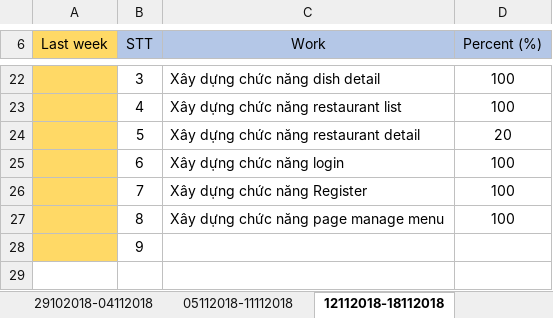
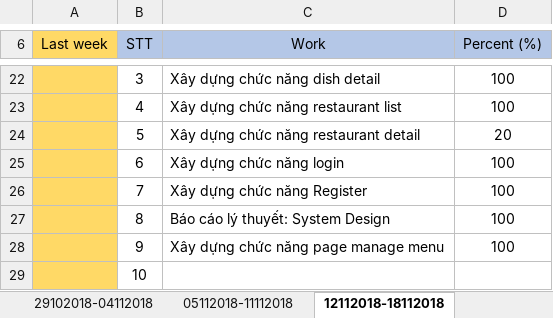
Before and after one commit to 1612772/ISE_NTMT_01, an Excel workbook: 07_Report/Weekly Report/Weekly_Plan.xlsx, sheet 12112018-18112018, drawn as a sheet; only a part is shown, gaps mark what is left out; values as stored, in another font and other column widths than the file's, no borders; addresses are those after the commit; the diff names each change by its address in the sheet, - before the commit and + after, or states it on an @@ line.

```diff
--- a/07_Report/Weekly Report/Weekly_Plan.xlsx (sheet 12112018-18112018)
+++ b/07_Report/Weekly Report/Weekly_Plan.xlsx (sheet 12112018-18112018)
-C27 (Work): Xây dựng chức năng page manage menu
+C27 (Work): Báo cáo lý thuyết: System Design
+row 28:  | 9 | Xây dựng chức năng page manage menu | 100
-B29 (STT): 9
+B29 (STT): 10
```
Also changed, not shown: other sheet tabs.
